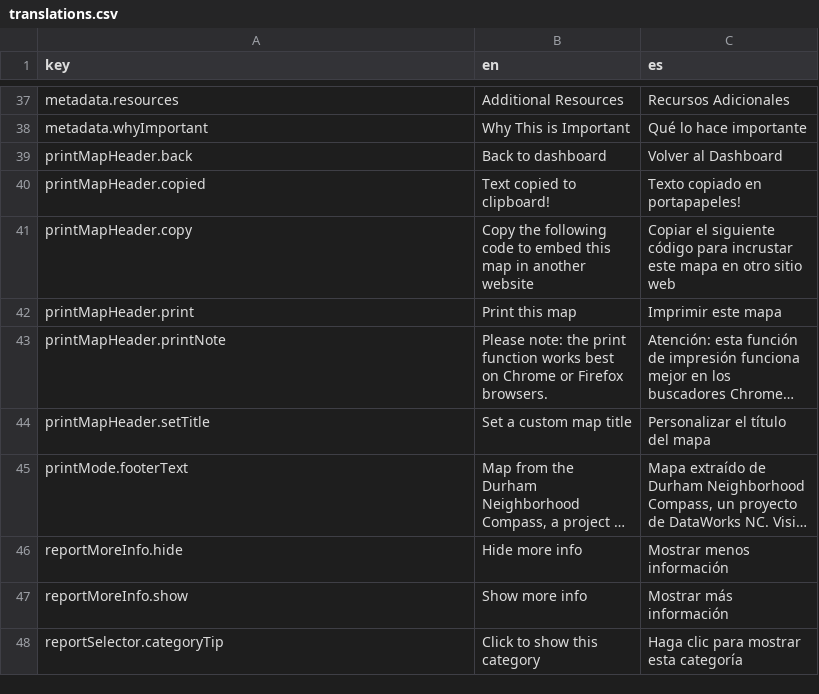
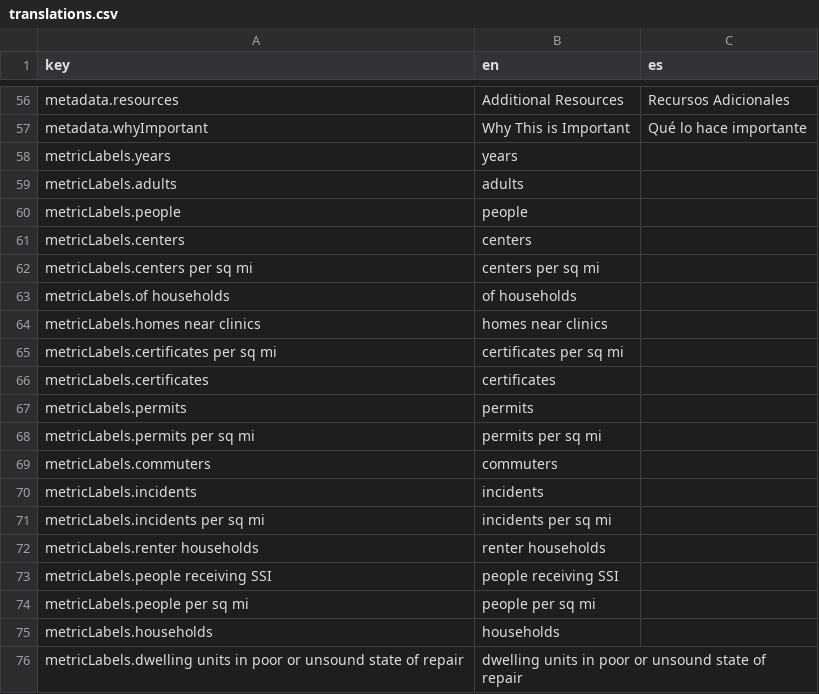
Before and after one commit to DataWorks-NC/quality-of-life-dashboard, a CSV file: src/locales/translations.csv, drawn as a sheet; only a part is shown, gaps mark what is left out; the shorter side is filled out with more unchanged rows; long unchanged cells end in …; the diff covers the shown part only; the diff names each change by its address in the sheet, - before the commit and + after, or states it on an @@ line.

```diff
--- a/src/locales/translations.csv
+++ b/src/locales/translations.csv
+row 58: metricLabels.years | years
+row 59: metricLabels.adults | adults
+row 60: metricLabels.people | people
+row 61: metricLabels.centers | centers
+row 62: metricLabels.centers per sq mi | centers per sq mi
+row 63: metricLabels.of households | of households
+row 64: metricLabels.homes near clinics | homes near clinics
+row 65: metricLabels.certificates per sq mi | certificates per sq mi
+row 66: metricLabels.certificates | certificates
+row 67: metricLabels.permits | permits
+row 68: metricLabels.permits per sq mi | permits per sq mi
+row 69: metricLabels.commuters | commuters
+row 70: metricLabels.incidents | incidents
+row 71: metricLabels.incidents per sq mi | incidents per sq mi
+row 72: metricLabels.renter households | renter households
+row 73: metricLabels.people receiving SSI | people receiving SSI
+row 74: metricLabels.people per sq mi | people per sq mi
+row 75: metricLabels.households | households
+row 76: metricLabels.dwelling units in poor or unsound state of repair | dwelling units in poor or unsound state of repair
```
Also changed, not shown: 30 added rows and 4 edited cells elsewhere in this file, 25 other files.
